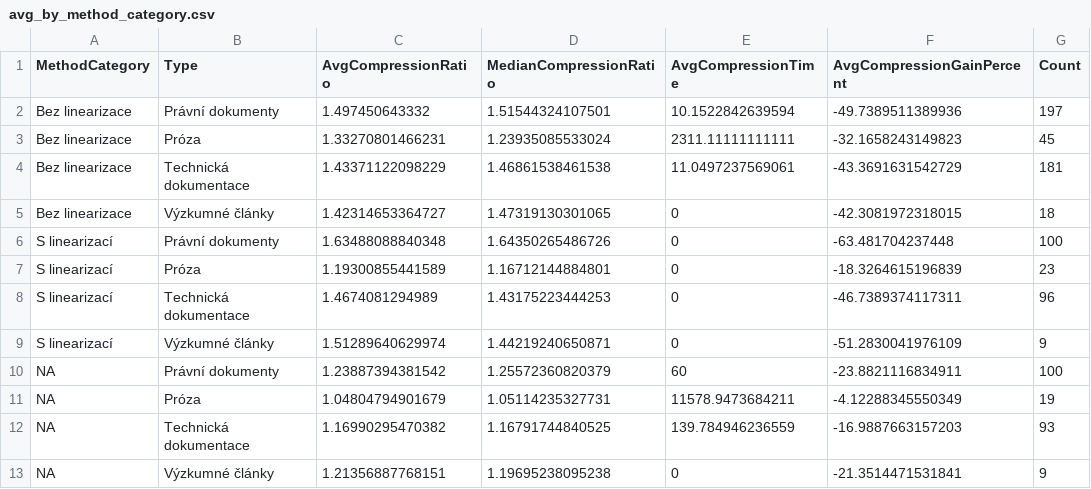
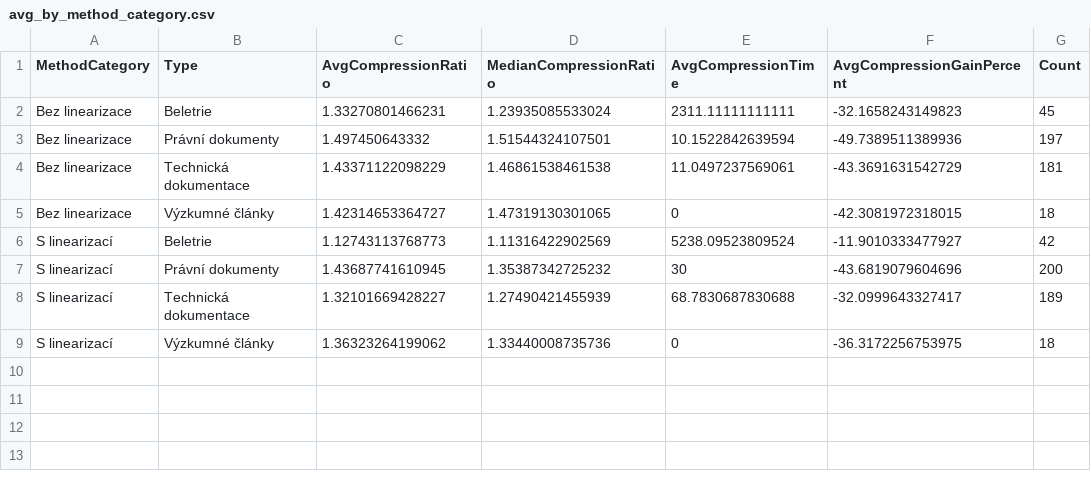
Before and after one commit to Bercek71/tree-compression, a CSV file: analysis/visualization/avg_by_method_category.csv, drawn as a sheet; removed rows and columns are numbered as before the commit, all else as after; the diff names each change by its address in the sheet, - before the commit and + after, or states it on an @@ line.

```diff
--- a/analysis/visualization/avg_by_method_category.csv
+++ b/analysis/visualization/avg_by_method_category.csv
+row 2: Bez linearizace | Beletrie | 1.33270801466231 | 1.23935085533024 | 2311.11111111111 | -32.1658243149823 | 45
-row 3: Bez linearizace | Próza | 1.33270801466231 | 1.23935085533024 | 2311.11111111111 | -32.1658243149823 | 45
-row 6: S linearizací | Právní dokumenty | 1.63488088840348 | 1.64350265486726 | 0 | -63.481704237448 | 100
-row 7: S linearizací | Próza | 1.19300855441589 | 1.16712144884801 | 0 | -18.3264615196839 | 23
-row 8: S linearizací | Technická dokumentace | 1.4674081294989 | 1.43175223444253 | 0 | -46.7389374117311 | 96
-row 9: S linearizací | Výzkumné články | 1.51289640629974 | 1.44219240650871 | 0 | -51.2830041976109 | 9
-row 10: NA | Právní dokumenty | 1.23887394381542 | 1.25572360820379 | 60 | -23.8821116834911 | 100
-row 11: NA | Próza | 1.04804794901679 | 1.05114235327731 | 11578.9473684211 | -4.12288345550349 | 19
-row 12: NA | Technická dokumentace | 1.16990295470382 | 1.16791744840525 | 139.784946236559 | -16.9887663157203 | 93
-row 13: NA | Výzkumné články | 1.21356887768151 | 1.19695238095238 | 0 | -21.3514471531841 | 9
+row 6: S linearizací | Beletrie | 1.12743113768773 | 1.11316422902569 | 5238.09523809524 | -11.9010333477927 | 42
+row 7: S linearizací | Právní dokumenty | 1.43687741610945 | 1.35387342725232 | 30 | -43.6819079604696 | 200
+row 8: S linearizací | Technická dokumentace | 1.32101669428227 | 1.27490421455939 | 68.7830687830688 | -32.0999643327417 | 189
+row 9: S linearizací | Výzkumné články | 1.36323264199062 | 1.33440008735736 | 0 | -36.3172256753975 | 18
```
Also changed, not shown: analysis/visualization/avg_by_optimization_category.csv, analysis/visualization/avg_metrics_table.csv, 45 other files.
